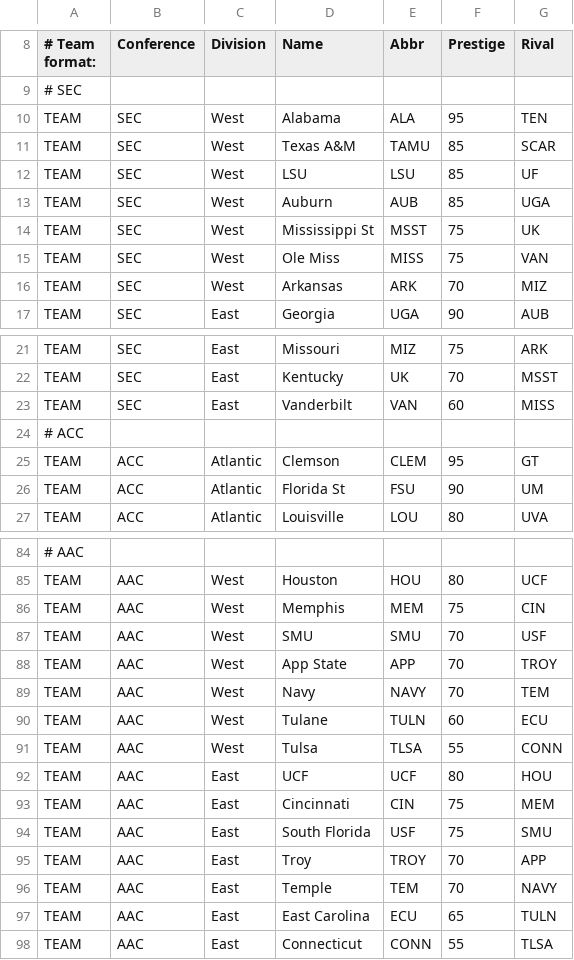
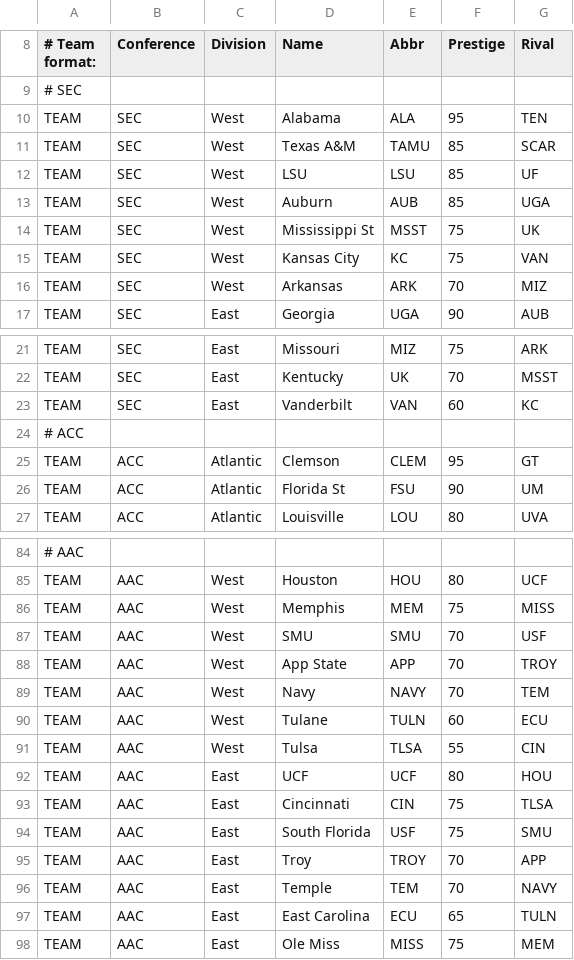
Before and after one commit to jessedrake5/football, a CSV file: Test.csv, drawn as a sheet; only a part is shown, gaps mark what is left out; the diff names each change by its address in the sheet, - before the commit and + after, or states it on an @@ line.

Commit message:
Update Test.csv

```diff
--- a/Test.csv
+++ b/Test.csv
-D15 (Name): Ole Miss
+D15 (Name): Kansas City
-E15 (Abbr): MISS
+E15 (Abbr): KC
-G23 (Rival): MISS
+G23 (Rival): KC
-G86 (Rival): CIN
+G86 (Rival): MISS
-G91 (Rival): CONN
+G91 (Rival): CIN
-G93 (Rival): MEM
+G93 (Rival): TLSA
-D98 (Name): Connecticut
+D98 (Name): Ole Miss
-E98 (Abbr): CONN
+E98 (Abbr): MISS
-F98 (Prestige): 55
+F98 (Prestige): 75
-G98 (Rival): TLSA
+G98 (Rival): MEM
```
